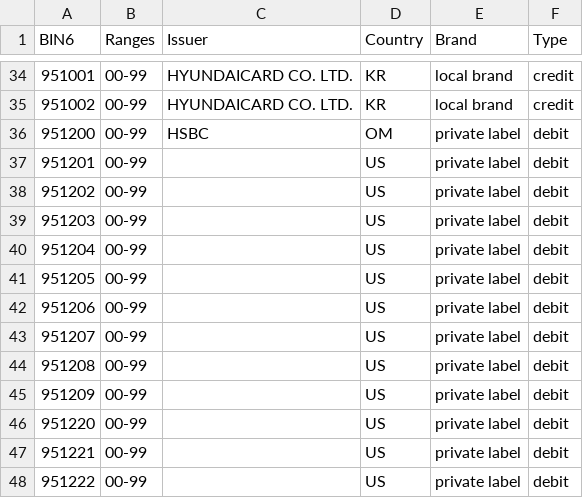
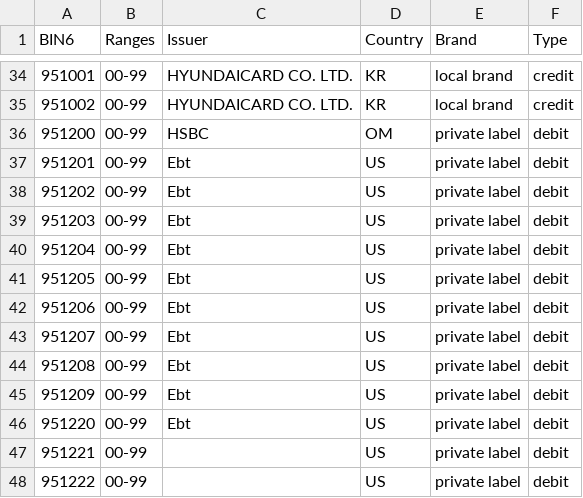
Before and after one commit to Wayproyect/openbiin, a CSV file: functions/data/95.csv, drawn as a sheet; only a part is shown, gaps mark what is left out.

```diff
--- a/functions/data/95.csv
+++ b/functions/data/95.csv
@@ -36,12 +36,12 @@ BIN6,Ranges,Issuer,Country,Brand,Type
 951200,00-99,HSBC,OM,private label,debit
-951201,00-99,,US,private label,debit
-951202,00-99,,US,private label,debit
-951203,00-99,,US,private label,debit
-951204,00-99,,US,private label,debit
-951205,00-99,,US,private label,debit
-951206,00-99,,US,private label,debit
-951207,00-99,,US,private label,debit
-951208,00-99,,US,private label,debit
-951209,00-99,,US,private label,debit
-951220,00-99,,US,private label,debit
+951201,00-99,Ebt,US,private label,debit
+951202,00-99,Ebt,US,private label,debit
+951203,00-99,Ebt,US,private label,debit
+951204,00-99,Ebt,US,private label,debit
+951205,00-99,Ebt,US,private label,debit
+951206,00-99,Ebt,US,private label,debit
+951207,00-99,Ebt,US,private label,debit
+951208,00-99,Ebt,US,private label,debit
+951209,00-99,Ebt,US,private label,debit
+951220,00-99,Ebt,US,private label,debit
 951221,00-99,,US,private label,debit
```
